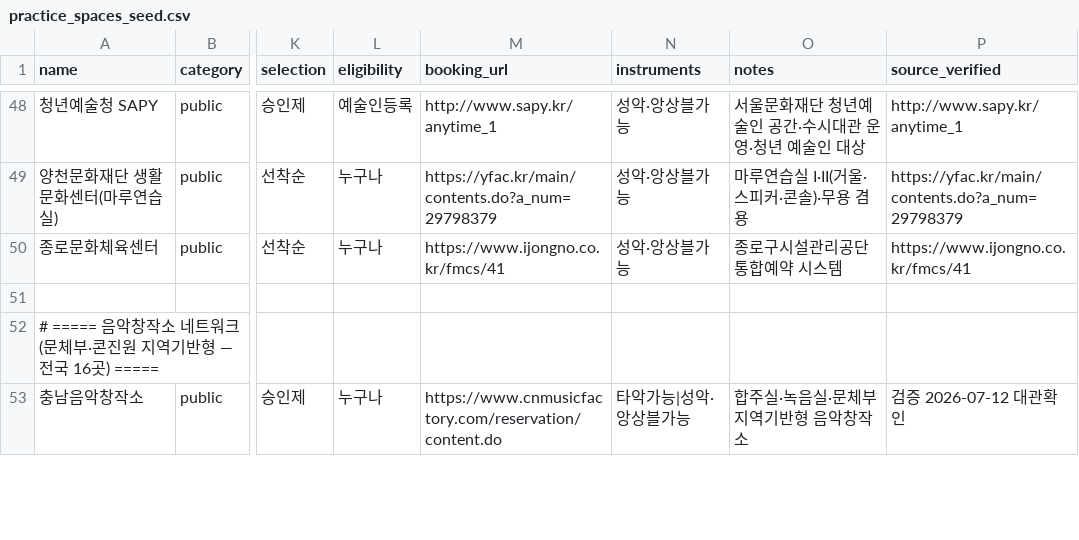
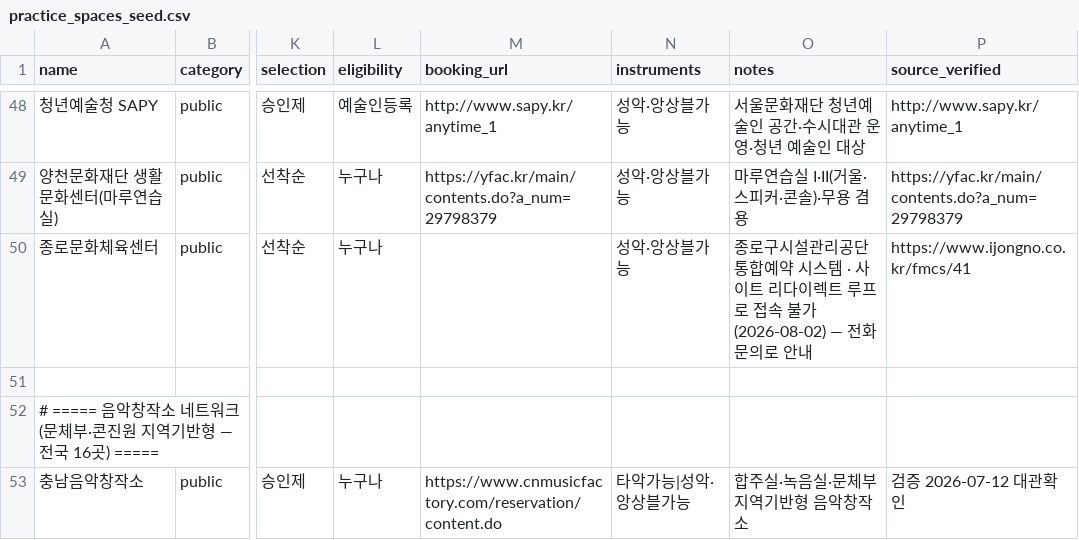
Before and after one commit to clddy/classic-mule, a CSV file: data/practice_spaces_seed.csv, drawn as a sheet; only a part is shown, gaps mark what is left out; the diff covers the shown part only; the diff names each change by its address in the sheet, - before the commit and + after, or states it on an @@ line.

```diff
--- a/data/practice_spaces_seed.csv
+++ b/data/practice_spaces_seed.csv
-M50 (booking_url): https://www.ijongno.co.kr/fmcs/41
+M50 (booking_url): (empty)
-O50 (notes): 종로구시설관리공단 통합예약 시스템
+O50 (notes): 종로구시설관리공단 통합예약 시스템 · 사이트 리다이렉트 루프로 접속 불가(2026-08-02) — 전화 문의로 안내
```
Also changed, not shown: 4 edited cells elsewhere in this file, 6 other files.
